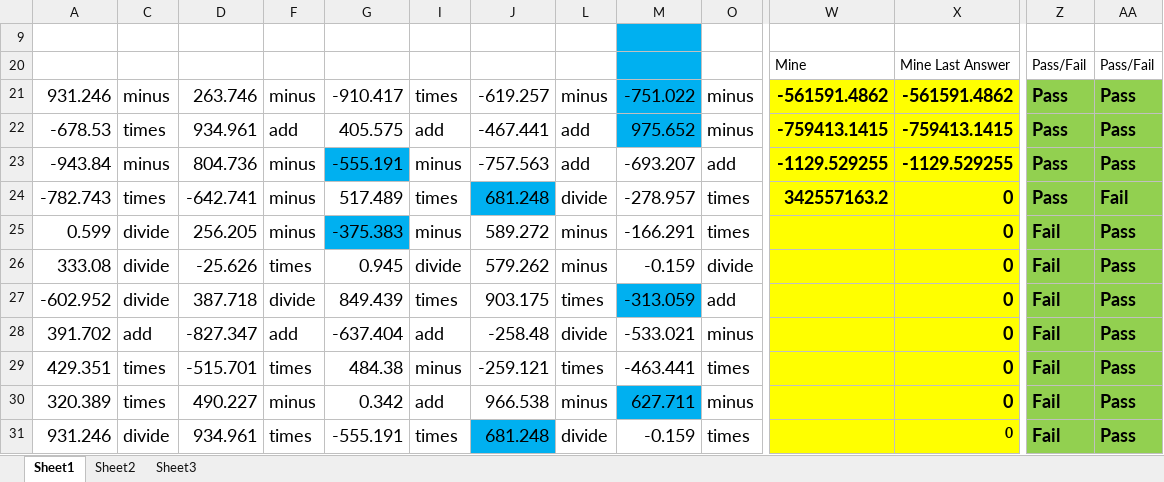
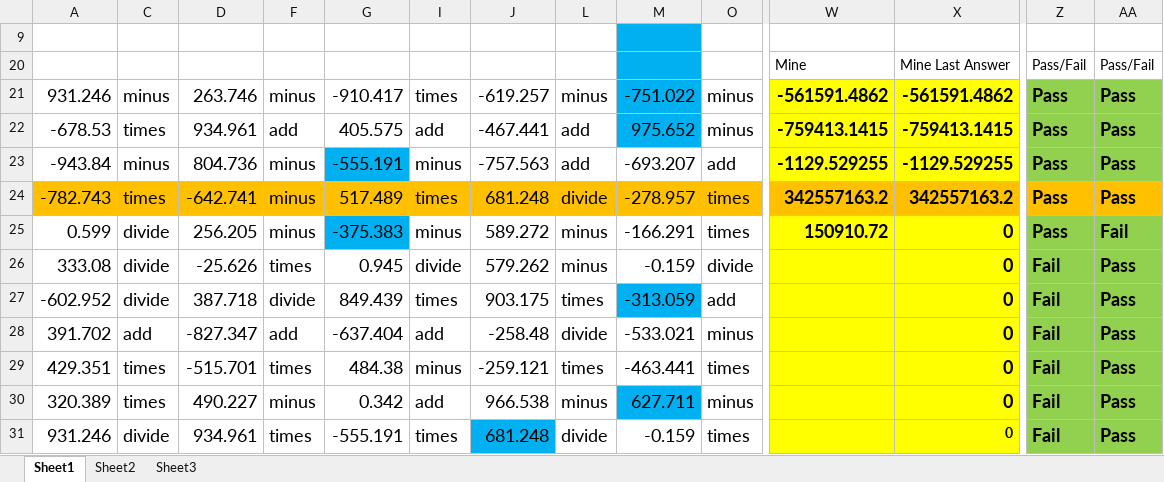
Before and after one commit to joechan3/JSCalculator, an Excel workbook: other/Tests.xlsx, sheet Sheet1, drawn as a sheet; only a part is shown, gaps mark what is left out; values as stored, in another font and other column widths than the file's, no borders; the diff covers the shown part only; the diff names each change by its address in the sheet, - before the commit and + after, or states it on an @@ line.

```diff
--- a/other/Tests.xlsx (sheet Sheet1)
+++ b/other/Tests.xlsx (sheet Sheet1)
-A24 fill: none
+A24 fill: #FFC000
-C24:D24 fill: none
+C24:D24 fill: #FFC000
-F24:G24 fill: none
+F24:G24 fill: #FFC000
-I24 fill: none
+I24 fill: #FFC000
-J24 fill: #00B0F0
+J24 fill: #FFC000
-L24:M24 fill: none
+L24:M24 fill: #FFC000
-O24 fill: none
+O24 fill: #FFC000
-W24:X24 fill: #FFFF00
+W24:X24 fill: #FFC000
-X24: 0
+X24: 342557163.2
-Z24:AA24 fill: #92D050
+Z24:AA24 fill: #FFC000
-AA24: Fail
+AA24: Pass
-W25: (empty)
+W25: 150910.72
-Z25: Fail
+Z25: Pass
-AA25: Pass
+AA25: Fail
```
Also changed, not shown: cell formats elsewhere in this sheet, hidden cells, 1 other file.
